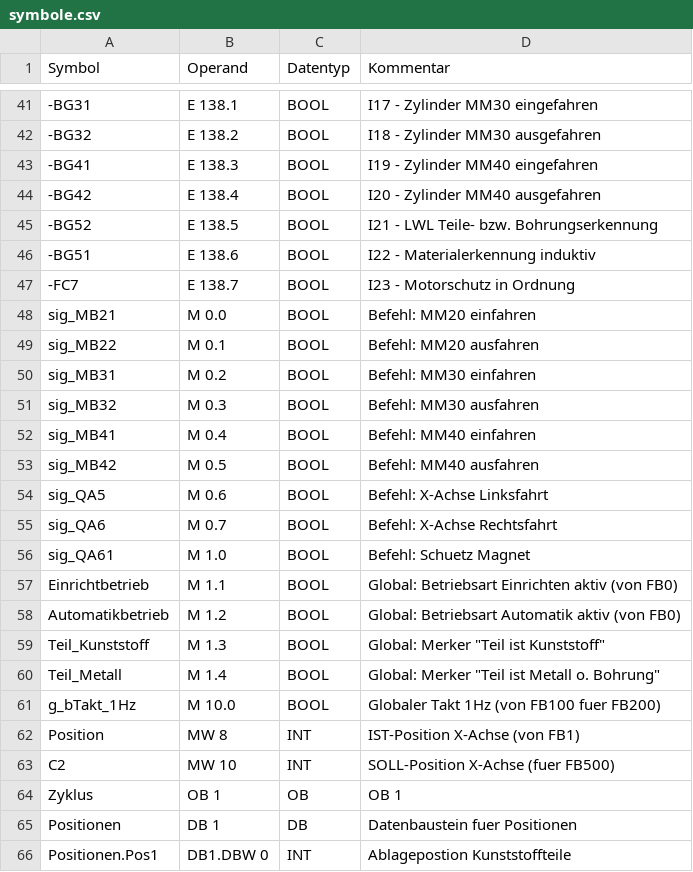
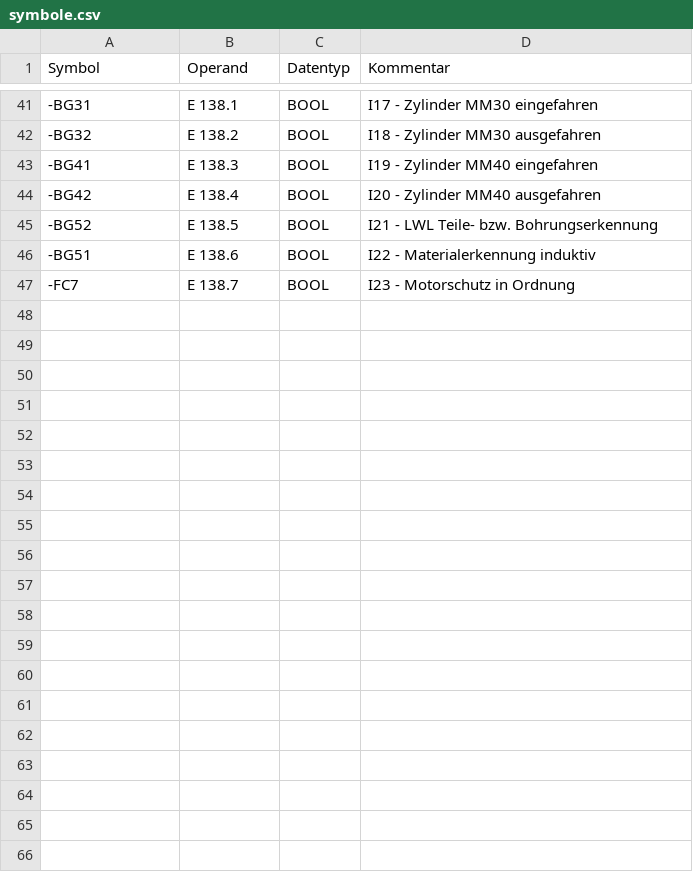
Before and after one commit to boqu777/AP2Vor, a CSV file: symbole.csv, drawn as a sheet; only a part is shown, gaps mark what is left out; the diff covers the shown part only; the diff names each change by its address in the sheet, - before the commit and + after, or states it on an @@ line.

Commit message:
Update symbole.csv

```diff
--- a/symbole.csv
+++ b/symbole.csv
-row 48: sig_MB21 | M 0.0 | BOOL | Befehl: MM20 einfahren
-row 49: sig_MB22 | M 0.1 | BOOL | Befehl: MM20 ausfahren
-row 50: sig_MB31 | M 0.2 | BOOL | Befehl: MM30 einfahren
-row 51: sig_MB32 | M 0.3 | BOOL | Befehl: MM30 ausfahren
-row 52: sig_MB41 | M 0.4 | BOOL | Befehl: MM40 einfahren
-row 53: sig_MB42 | M 0.5 | BOOL | Befehl: MM40 ausfahren
-row 54: sig_QA5 | M 0.6 | BOOL | Befehl: X-Achse Linksfahrt
-row 55: sig_QA6 | M 0.7 | BOOL | Befehl: X-Achse Rechtsfahrt
-row 56: sig_QA61 | M 1.0 | BOOL | Befehl: Schuetz Magnet
-row 57: Einrichtbetrieb | M 1.1 | BOOL | Global: Betriebsart Einrichten aktiv (von FB0)
-row 58: Automatikbetrieb | M 1.2 | BOOL | Global: Betriebsart Automatik aktiv (von FB0)
-row 59: Teil_Kunststoff | M 1.3 | BOOL | Global: Merker "Teil ist Kunststoff"
-row 60: Teil_Metall | M 1.4 | BOOL | Global: Merker "Teil ist Metall o. Bohrung"
-row 61: g_bTakt_1Hz | M 10.0 | BOOL | Globaler Takt 1Hz (von FB100 fuer FB200)
-row 62: Position | MW 8 | INT | IST-Position X-Achse (von FB1)
-row 63: C2 | MW 10 | INT | SOLL-Position X-Achse (fuer FB500)
-row 64: Zyklus | OB 1 | OB | OB 1
-row 65: Positionen | DB 1 | DB | Datenbaustein fuer Positionen
-row 66: Positionen.Pos1 | DB1.DBW 0 | INT | Ablagepostion Kunststoffteile
```
Also changed, not shown: 17 removed rows elsewhere in this file.
